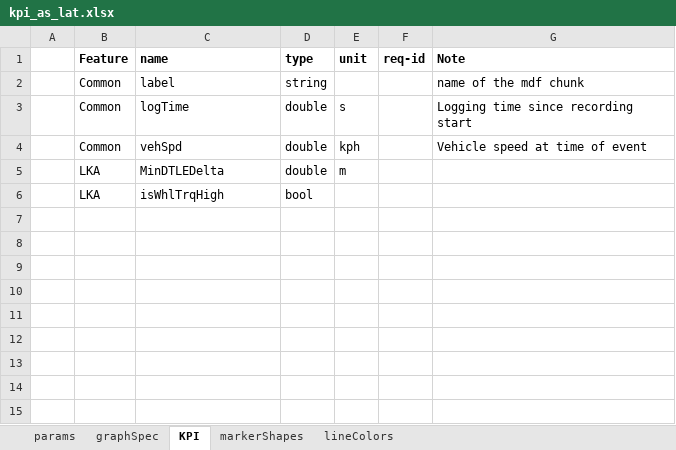
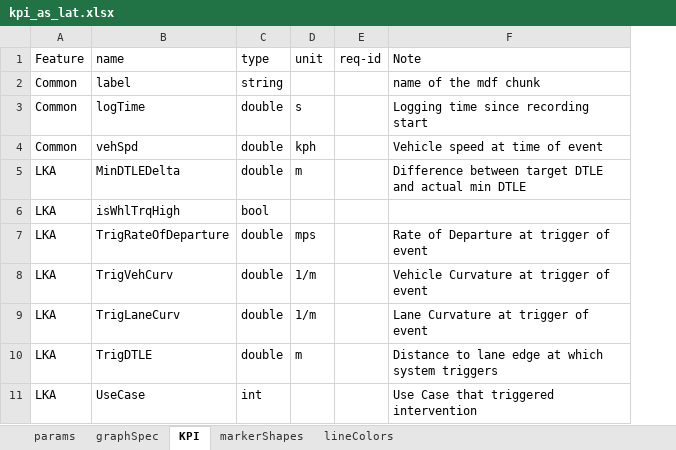
Before and after one commit to codeFarmerJack/AEB_KPI_Project, an Excel workbook: config/kpi_as_lat.xlsx, sheet KPI, drawn as a sheet; values as stored, in another font and other column widths than the file's, no borders; removed rows and columns are numbered as before the commit, all else as after; the diff names each change by its address in the sheet, - before the commit and + after, or states it on an @@ line.

Commit message:
as lat useCase added

```diff
--- a/config/kpi_as_lat.xlsx (sheet KPI)
+++ b/config/kpi_as_lat.xlsx (sheet KPI)
-column A, empty
-A1:F1 bold: on
+A1:F1 bold: off
-F5 (Note): (empty)
+F5 (Note): Difference between target DTLE and actual min DTLE
+row 7: LKA | TrigRateOfDeparture | double | mps |  | Rate of Departure at trigger of event
+row 8: LKA | TrigVehCurv | double | 1/m |  | Vehicle Curvature at trigger of event
+row 9: LKA | TrigLaneCurv | double | 1/m |  | Lane Curvature at trigger of event
+row 10: LKA | TrigDTLE | double | m |  | Distance to lane edge at which system triggers
+row 11: LKA | UseCase | int |  |  | Use Case that triggered intervention
```
Also changed, not shown: sheet graphSpec, sheet params, sheet lineColors, sheet markerShapes, config/signal_map.xlsx, 3 other files.
